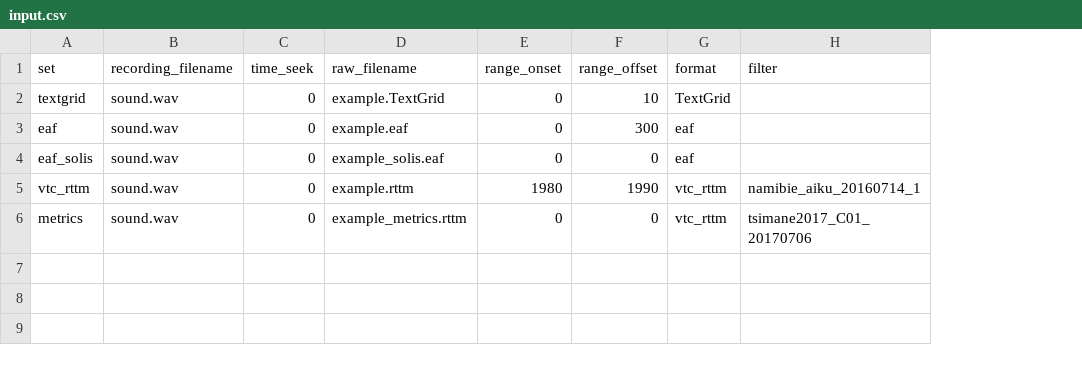
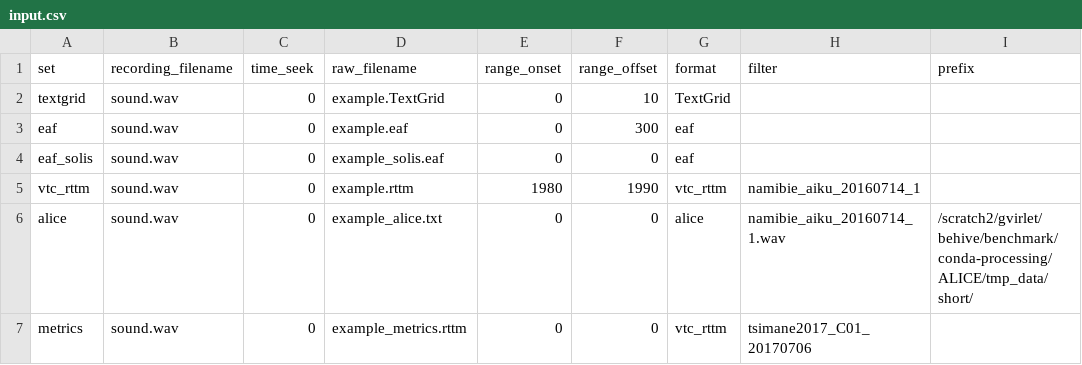
Before and after one commit to LAAC-LSCP/ChildProject, a CSV file: examples/valid_raw_data/raw_annotations/input.csv, drawn as a sheet; addresses are those after the commit; the diff names each change by its address in the sheet, - before the commit and + after, or states it on an @@ line.

Commit message:
alice output importation method

```diff
--- a/examples/valid_raw_data/raw_annotations/input.csv
+++ b/examples/valid_raw_data/raw_annotations/input.csv
+column I (prefix), empty
+row 6: alice | sound.wav | 0 | example_alice.txt | 0 | 0 | alice | namibie_aiku_20160714_1.wav | /scratch2/gvirlet/behive/benchmark/conda-processing/ALICE/tmp_data/short/
```
Also changed, not shown: 5 other files.
